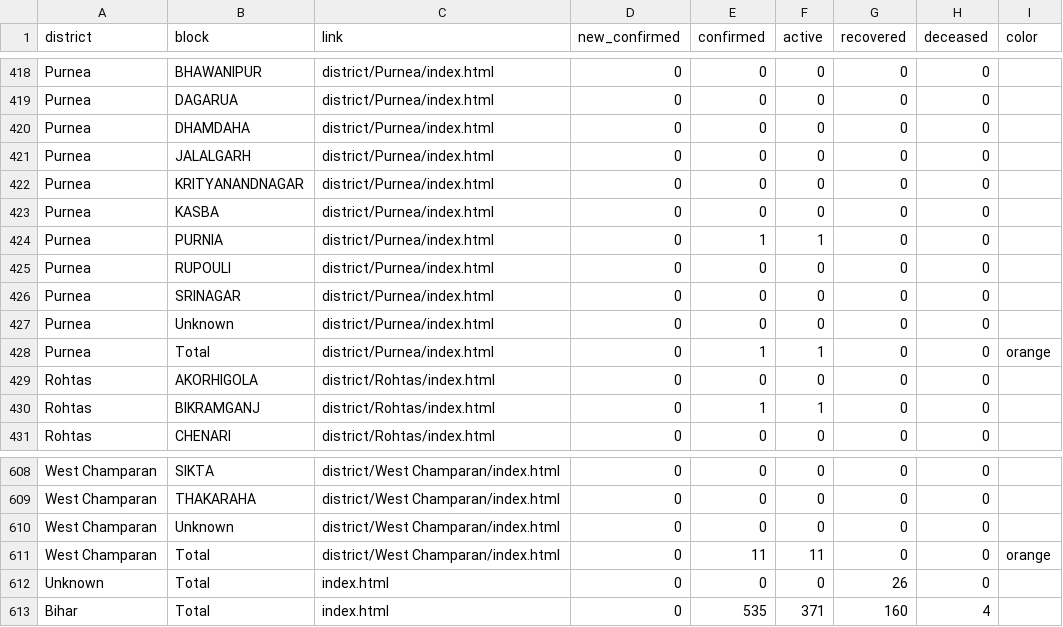
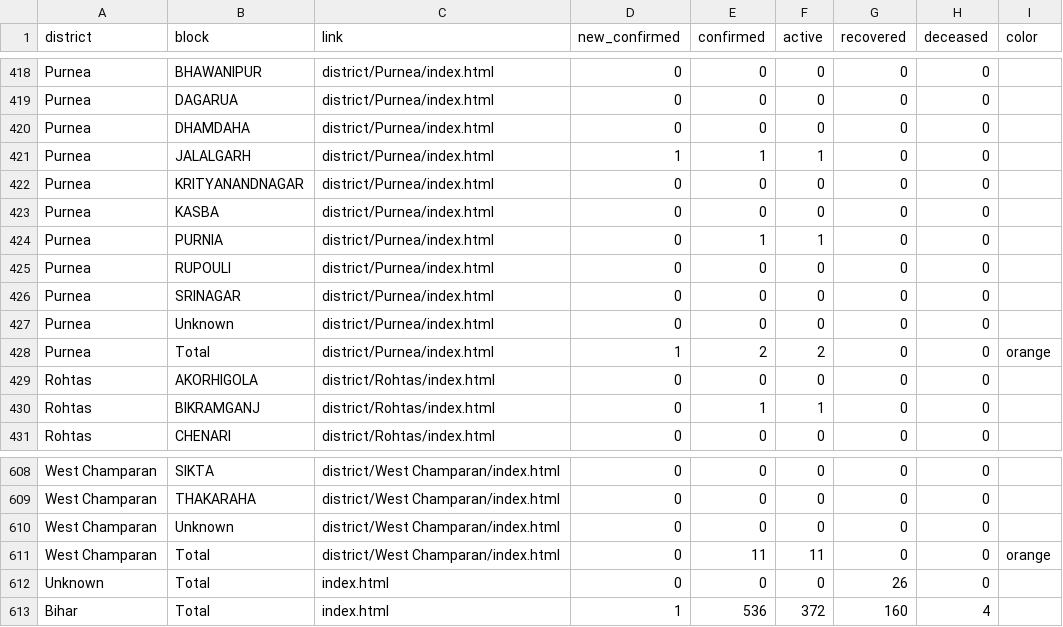
Before and after one commit to coronainbihar/coronainbihar.github.io, a CSV file: bihartotal.csv, drawn as a sheet; only a part is shown, gaps mark what is left out.

```diff
--- a/bihartotal.csv
+++ b/bihartotal.csv
@@ -420,3 +420,3 @@ Purnea,DAGARUA,district/Purnea/index.html,0,0,0,0,0,
 Purnea,DHAMDAHA,district/Purnea/index.html,0,0,0,0,0,
-Purnea,JALALGARH,district/Purnea/index.html,0,0,0,0,0,
+Purnea,JALALGARH,district/Purnea/index.html,1,1,1,0,0,
 Purnea,KRITYANANDNAGAR,district/Purnea/index.html,0,0,0,0,0,
@@ -427,3 +427,3 @@ Purnea,SRINAGAR,district/Purnea/index.html,0,0,0,0,0,
 Purnea,Unknown,district/Purnea/index.html,0,0,0,0,0,
-Purnea,Total,district/Purnea/index.html,0,1,1,0,0,orange
+Purnea,Total,district/Purnea/index.html,1,2,2,0,0,orange
 Rohtas,AKORHIGOLA,district/Rohtas/index.html,0,0,0,0,0,
@@ -612,2 +612,2 @@ West Champaran,Total,district/West Champaran/index.html,0,11,11,0,0,orange
 Unknown,Total,index.html,0,0,0,26,0,
-Bihar,Total,index.html,0,535,371,160,4,
+Bihar,Total,index.html,1,536,372,160,4,
```
Also changed, not shown: 2 other files.
